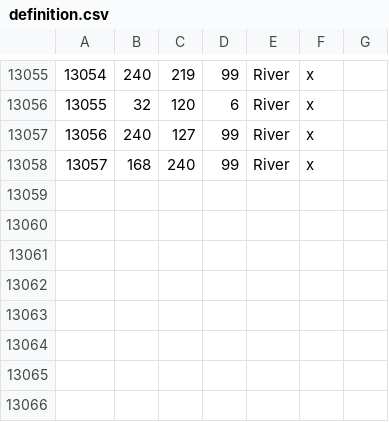
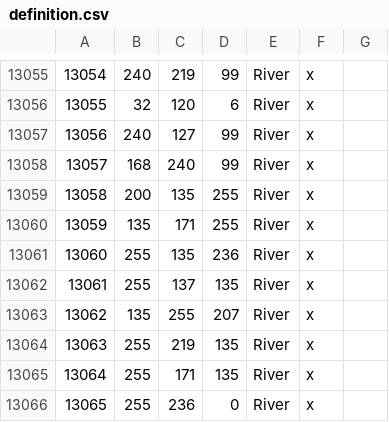
Before and after one commit to Rajas-of-Indochina/mod, a CSV file: indochina/map_data/definition.csv, drawn as a sheet; only a part is shown, gaps mark what is left out.

Commit message:
Add another river

```diff
--- a/indochina/map_data/definition.csv
+++ b/indochina/map_data/definition.csv
@@ -13058 +13058,9 @@
 13057;168;240;99;River;x;
+13058;200;135;255;River;x;
+13059;135;171;255;River;x;
+13060;255;135;236;River;x;
+13061;255;137;135;River;x;
+13062;135;255;207;River;x;
+13063;255;219;135;River;x;
+13064;255;171;135;River;x;
+13065;255;236;0;River;x;
```
Also changed, not shown: 4 other files.
